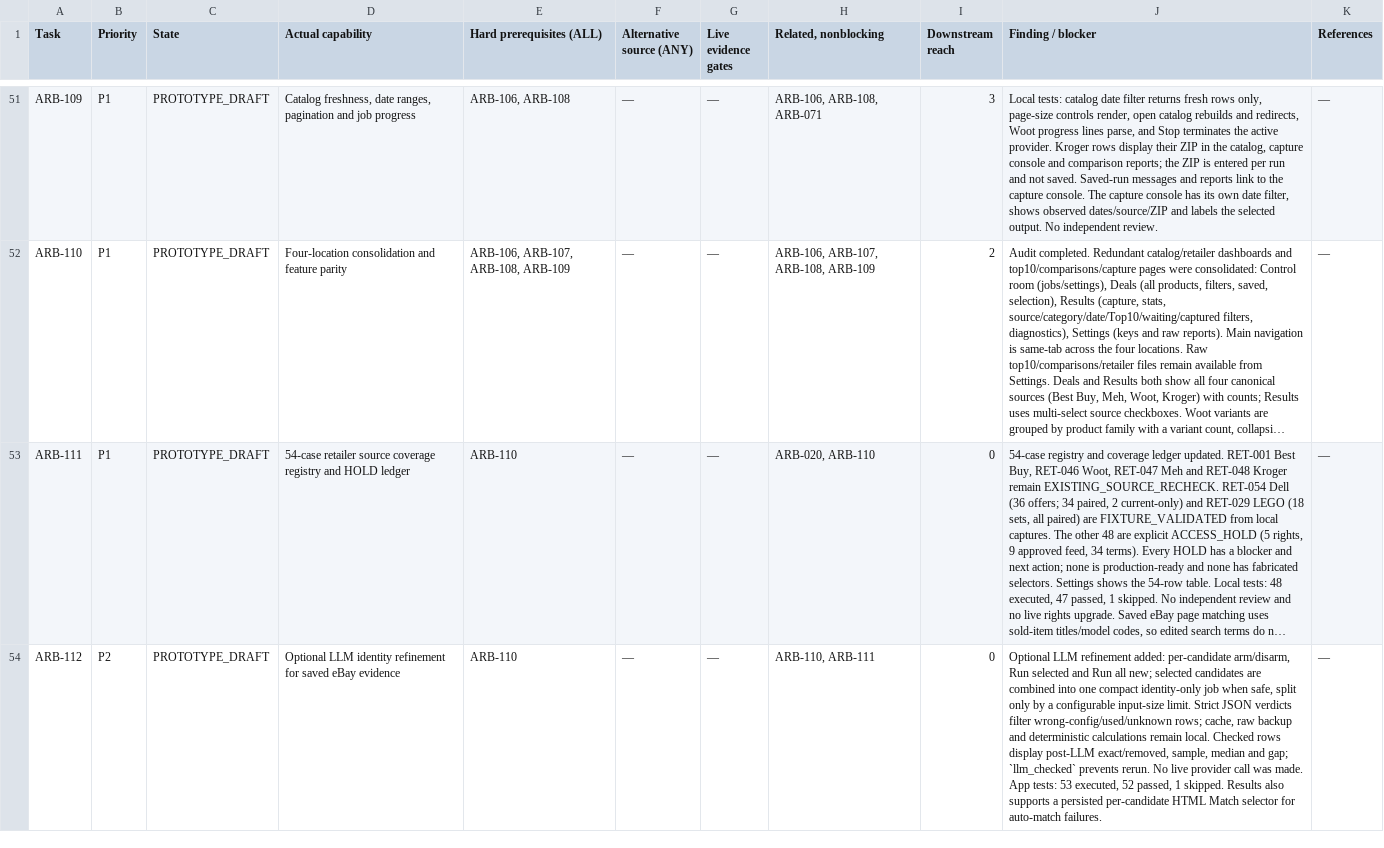
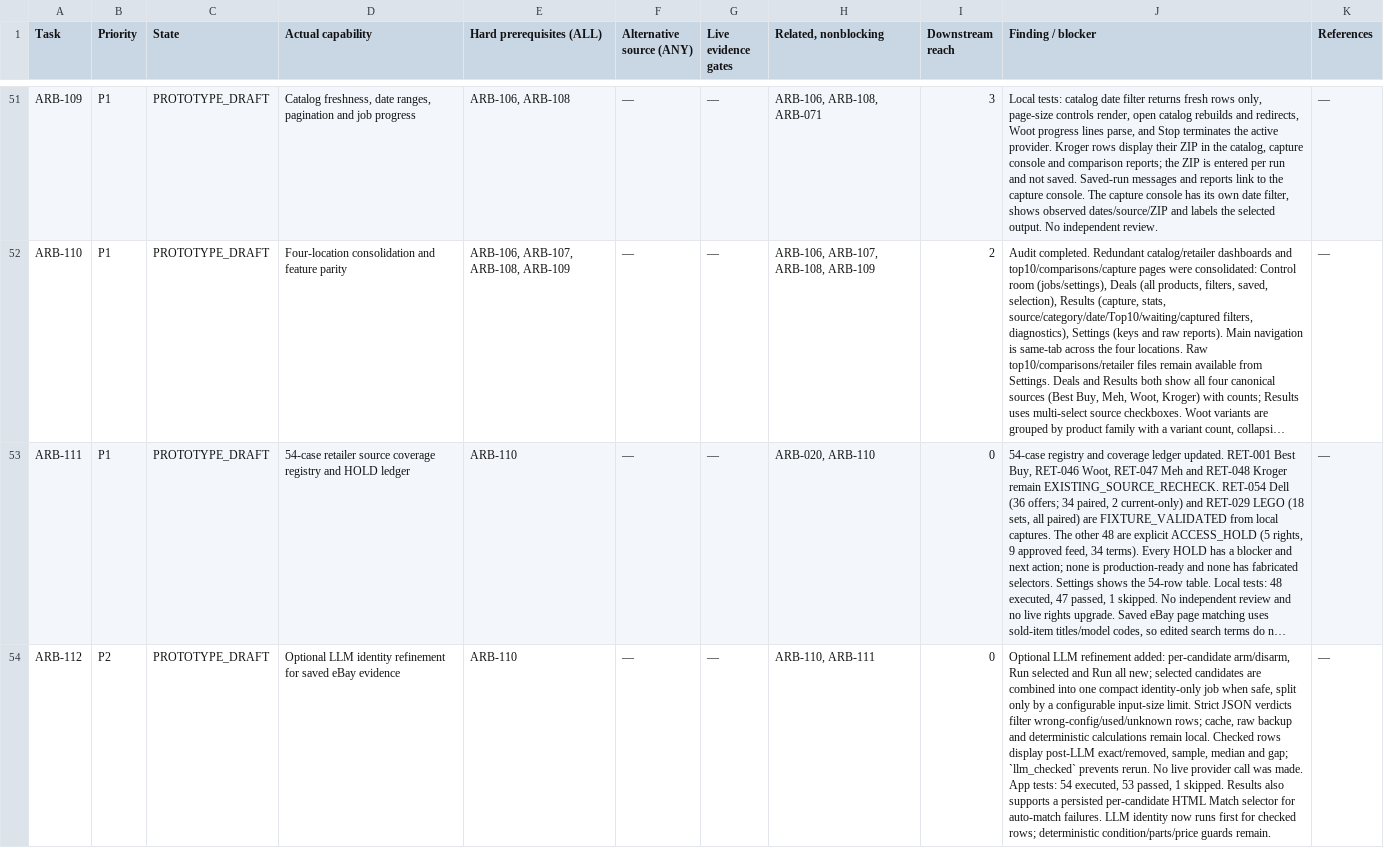
Before and after one commit to maidiu/arbiscout, a CSV file: CONTROL_ROOM/PROGRAMMA/TASKS_TABLE.csv, drawn as a sheet; only a part is shown, gaps mark what is left out; long unchanged cells end in …; the diff names each change by its address in the sheet, - before the commit and + after, or states it on an @@ line.

Commit message:
Make LLM identity adjudication primary for checked rows
LLM checked rows now use identity_verified=True, so the regex model veto no longer rejects an LLM EXACT_MATCH. Deterministic condition, parts and price guards remain. Unchecked rows keep the regex path. App tests: 54 executed, 53 passed, 1 skipped.

```diff
--- a/CONTROL_ROOM/PROGRAMMA/TASKS_TABLE.csv
+++ b/CONTROL_ROOM/PROGRAMMA/TASKS_TABLE.csv
-J54 (Finding / blocker): …App tests: 53 executed, 52 passed, 1 skipped. Results also supports a persisted per-candidate HTML Match selector for auto-match failures.
+J54 (Finding / blocker): …App tests: 54 executed, 53 passed, 1 skipped. Results also supports a persisted per-candidate HTML Match selector for auto-match failures. LLM identity now runs first for checked rows; deterministic condition/parts/price guards remain.
```
Also changed, not shown: 9 other files.
